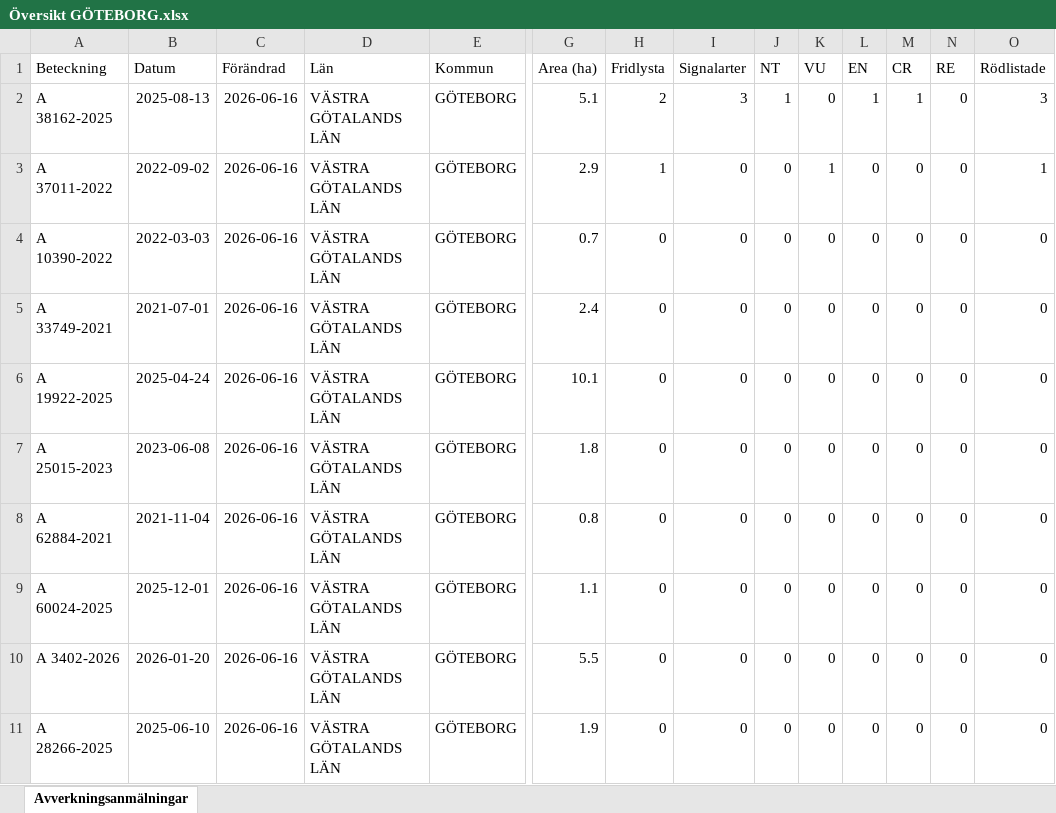
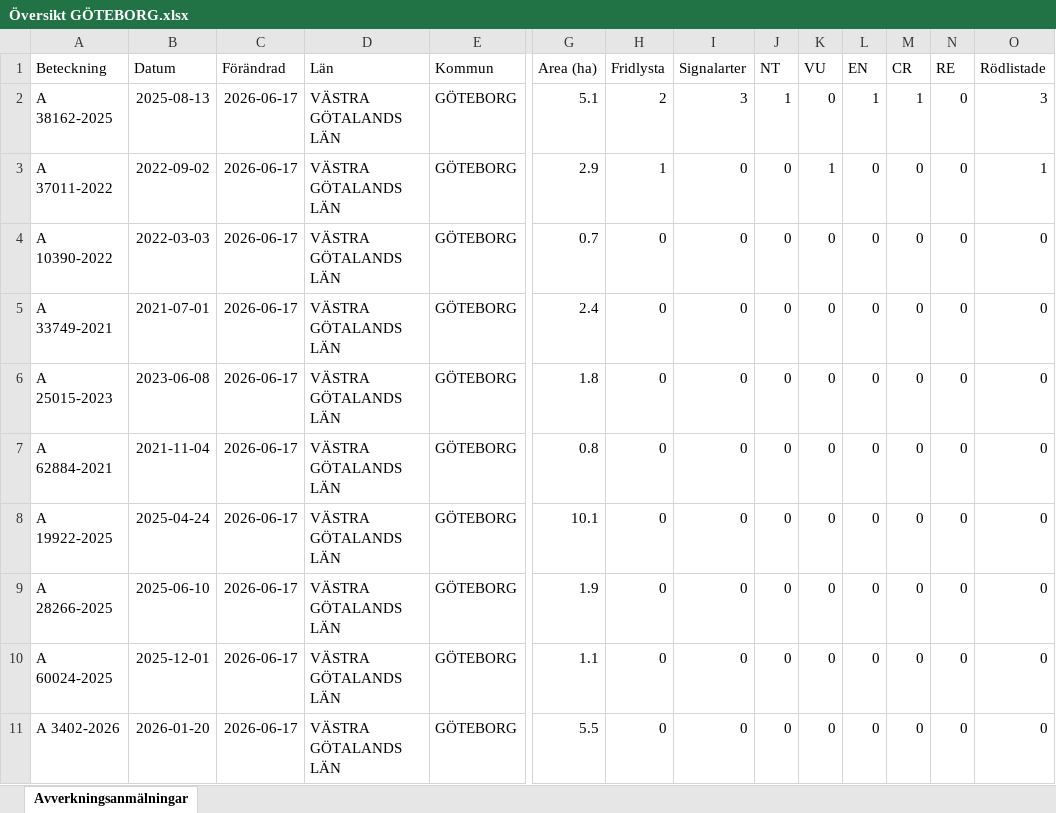
Before and after one commit to klasma/Logging_1480, an Excel workbook: Översikt GÖTEBORG.xlsx, sheet Avverkningsanmälningar, drawn as a sheet; only a part is shown, gaps mark what is left out; values as stored, in another font and other column widths than the file's, no borders; removed rows and columns are numbered as before the commit, all else as after; rows hold the shown columns only; the diff names each change by its address in the sheet, - before the commit and + after, or states it on an @@ line.

```diff
--- a/Översikt GÖTEBORG.xlsx (sheet Avverkningsanmälningar)
+++ b/Översikt GÖTEBORG.xlsx (sheet Avverkningsanmälningar)
-C2:C5 (Förändrad): 2026-06-16
+C2:C5 (Förändrad): 2026-06-17
-row 6: A 19922-2025 | 2025-04-24 | 2026-06-16 | VÄSTRA GÖTALANDS LÄN | GÖTEBORG | 10.1 | 0 | 0 | 0 | 0 | 0 | 0 | 0 | 0
-C6:C7 (Förändrad): 2026-06-16
+C6:C7 (Förändrad): 2026-06-17
+row 8: A 19922-2025 | 2025-04-24 | 2026-06-17 | VÄSTRA GÖTALANDS LÄN | GÖTEBORG | 10.1 | 0 | 0 | 0 | 0 | 0 | 0 | 0 | 0
+row 9: A 28266-2025 | 2025-06-10 | 2026-06-17 | VÄSTRA GÖTALANDS LÄN | GÖTEBORG | 1.9 | 0 | 0 | 0 | 0 | 0 | 0 | 0 | 0
-C10:C11 (Förändrad): 2026-06-16
+C10:C11 (Förändrad): 2026-06-17
-row 11: A 28266-2025 | 2025-06-10 | 2026-06-16 | VÄSTRA GÖTALANDS LÄN | GÖTEBORG | 1.9 | 0 | 0 | 0 | 0 | 0 | 0 | 0 | 0
```
Also changed, not shown: artfynd/A 37011-2022 artfynd.xlsx, artfynd/A 38162-2025 artfynd.xlsx, 9 other files.
